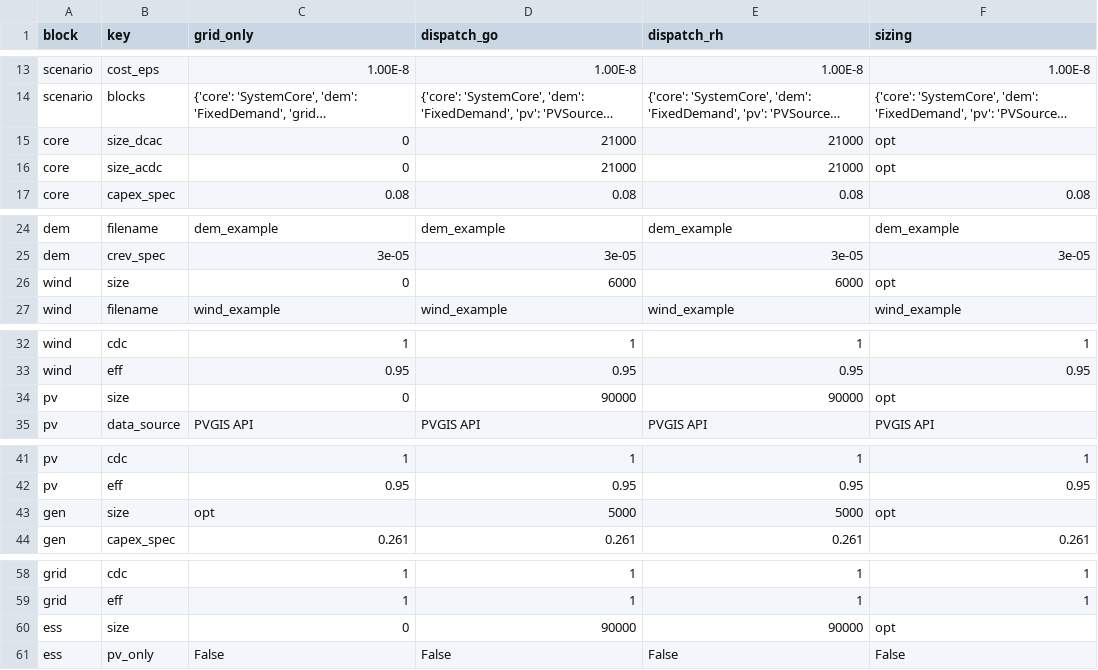
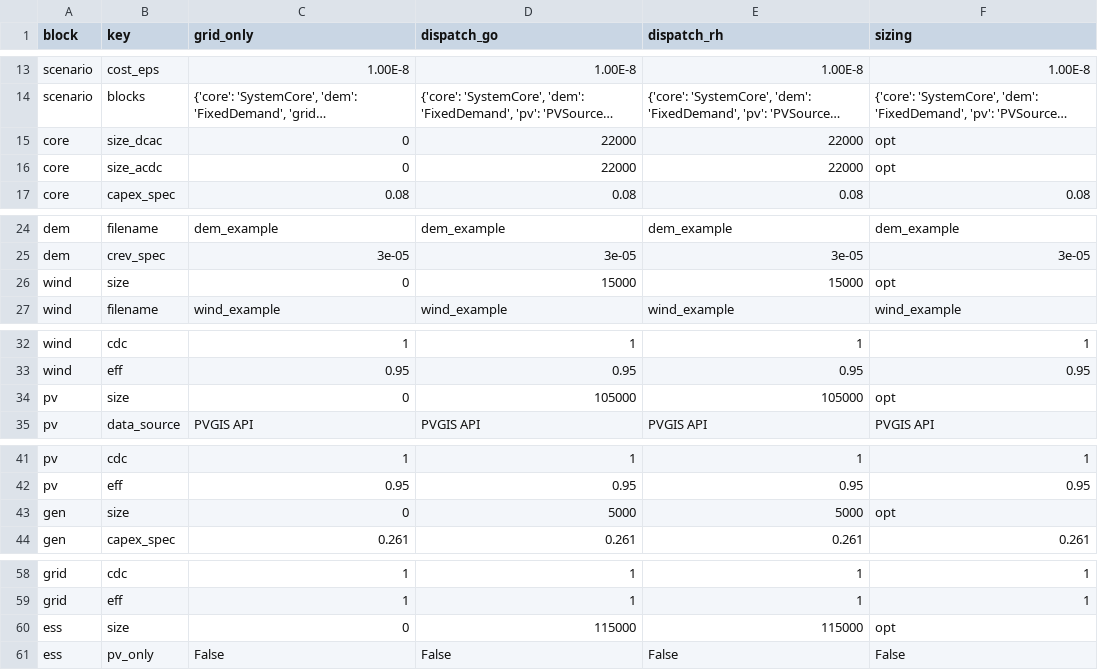
Before and after one commit to TUMFTM/REVOL-E-TION, a CSV file: input/scenarios/example.csv, drawn as a sheet; only a part is shown, gaps mark what is left out; long unchanged cells end in …; the diff names each change by its address in the sheet, - before the commit and + after, or states it on an @@ line.

Commit message:
adapted example file, detected bug: NonexistentTime

```diff
--- a/input/scenarios/example.csv
+++ b/input/scenarios/example.csv
-D15:D16 (dispatch_go): 21000
+D15:D16 (dispatch_go): 22000
-E15:E16 (dispatch_rh): 21000
+E15:E16 (dispatch_rh): 22000
-D26 (dispatch_go): 6000
+D26 (dispatch_go): 15000
-E26 (dispatch_rh): 6000
+E26 (dispatch_rh): 15000
-D34 (dispatch_go): 90000
+D34 (dispatch_go): 105000
-E34 (dispatch_rh): 90000
+E34 (dispatch_rh): 105000
-C43 (grid_only): opt
+C43 (grid_only): 0
-D60 (dispatch_go): 90000
+D60 (dispatch_go): 115000
-E60 (dispatch_rh): 90000
+E60 (dispatch_rh): 115000
```
Also changed, not shown: 2 other files.
